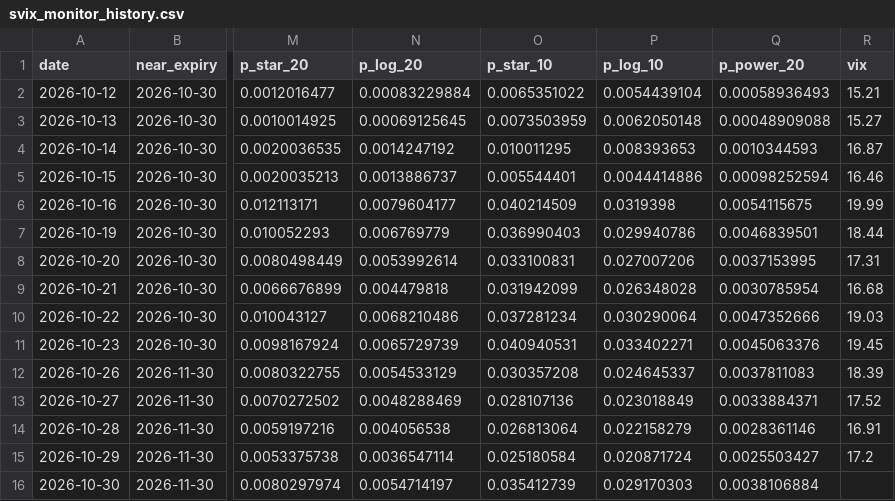
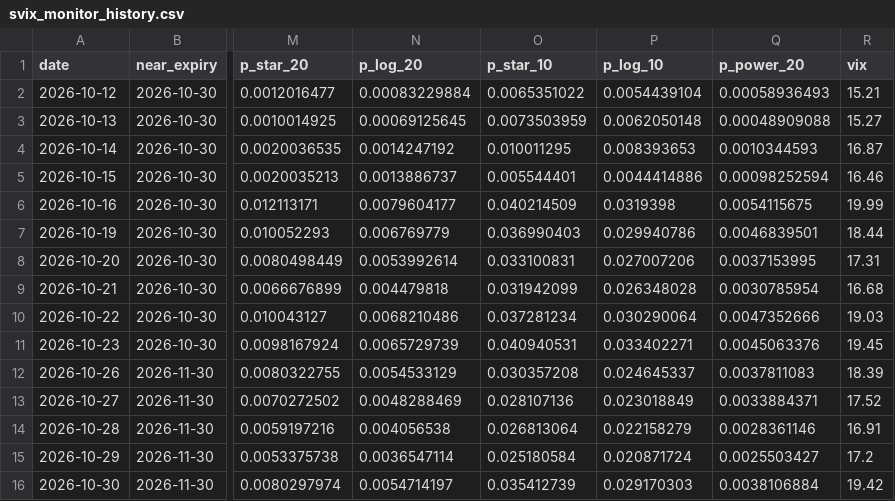
Before and after one commit to starckyang/svix-crash-monitor, a CSV file: svix_monitor_history.csv, drawn as a sheet; only a part is shown, gaps mark what is left out; the diff names each change by its address in the sheet, - before the commit and + after, or states it on an @@ line.

```diff
--- a/svix_monitor_history.csv
+++ b/svix_monitor_history.csv
-R16 (vix): (empty)
+R16 (vix): 19.42
```
